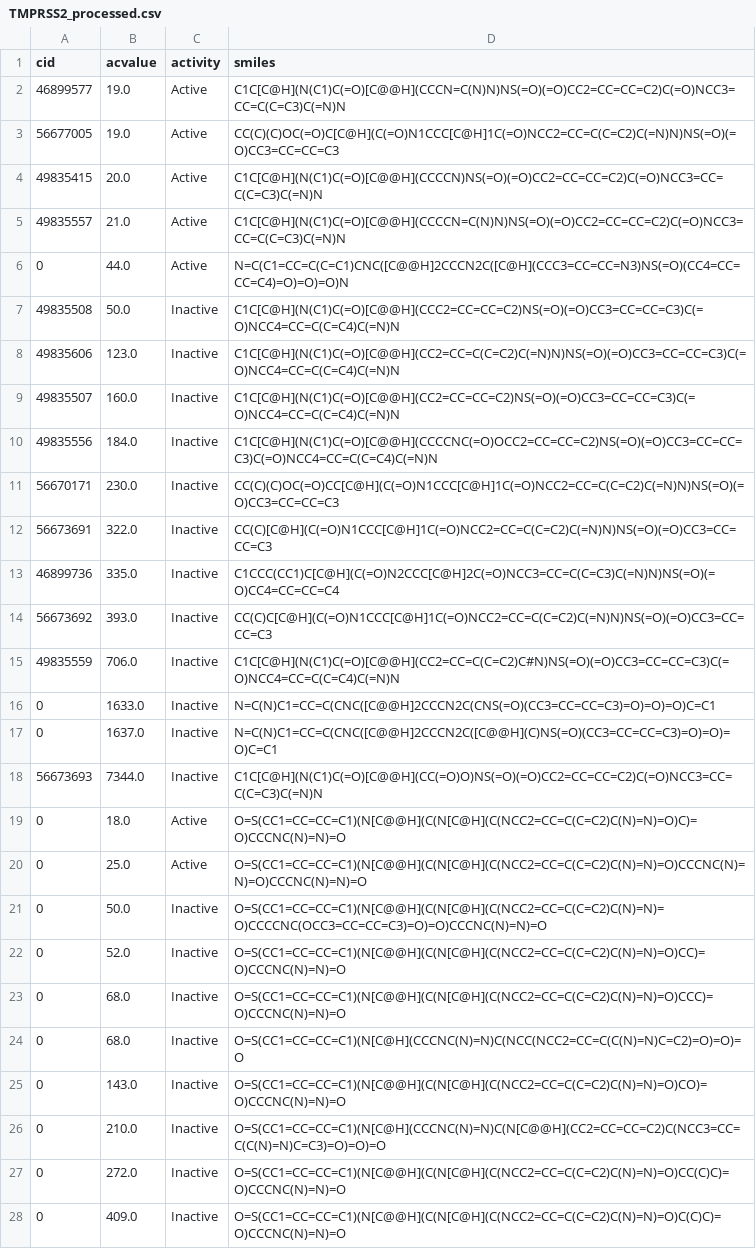
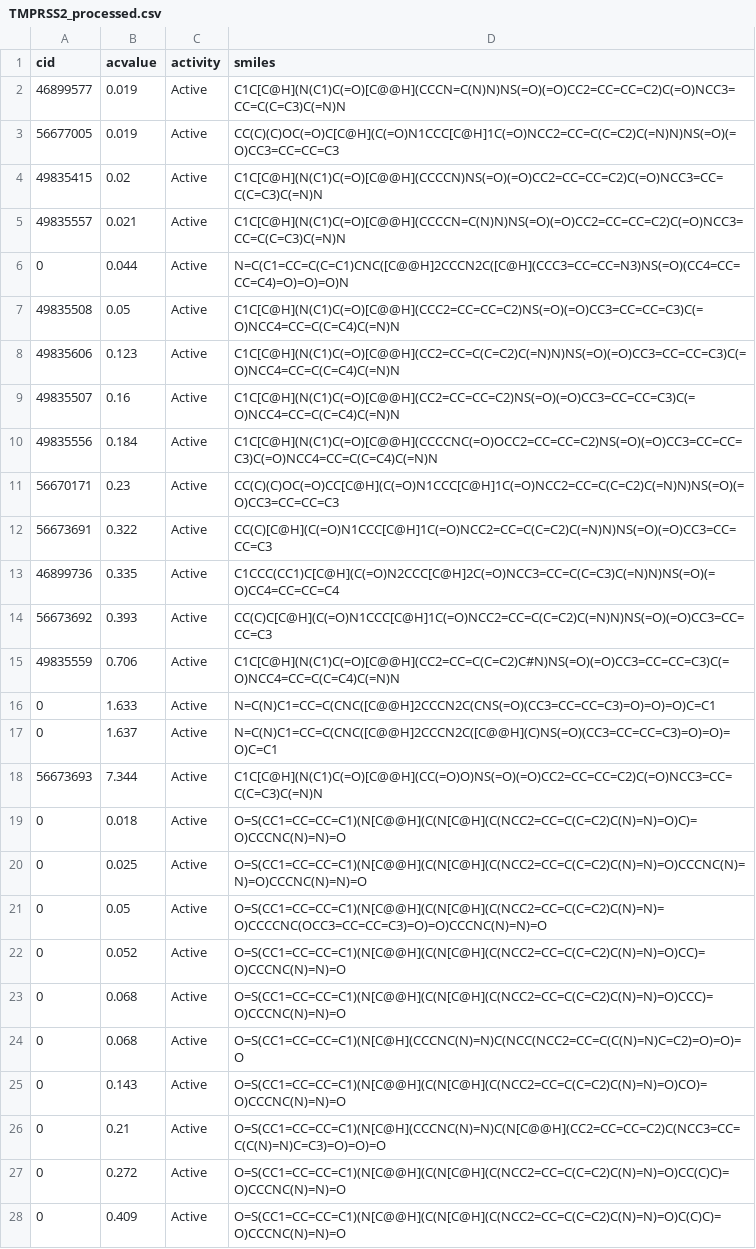
Before and after one commit to srensi/tmprss2, a CSV file: dumps/TMPRSS2_processed.csv, drawn as a sheet; only a part is shown; the diff covers the shown part only.

```diff
--- a/dumps/TMPRSS2_processed.csv
+++ b/dumps/TMPRSS2_processed.csv
@@ -1,28 +1,28 @@
 cid,acvalue,activity,smiles
-46899577,19.0,Active,C1C[C@H](N(C1)C(=O)[C@@H](CCCN=C(N)N)NS(=O)(=O)CC2=CC=CC=C2)C(=O)NCC3=CC=C(C=C3)C(=N)N
-56677005,19.0,Active,CC(C)(C)OC(=O)C[C@H](C(=O)N1CCC[C@H]1C(=O)NCC2=CC=C(C=C2)C(=N)N)NS(=O)(=O)CC3=CC=CC=C3
-49835415,20.0,Active,C1C[C@H](N(C1)C(=O)[C@@H](CCCCN)NS(=O)(=O)CC2=CC=CC=C2)C(=O)NCC3=CC=C(C=C3)C(=N)N
-49835557,21.0,Active,C1C[C@H](N(C1)C(=O)[C@@H](CCCCN=C(N)N)NS(=O)(=O)CC2=CC=CC=C2)C(=O)NCC3=CC=C(C=C3)C(=N)N
-0,44.0,Active,N=C(C1=CC=C(C=C1)CNC([C@@H]2CCCN2C([C@H](CCC3=CC=CC=N3)NS(=O)(CC4=CC=CC=C4)=O)=O)=O)N
-49835508,50.0,Inactive,C1C[C@H](N(C1)C(=O)[C@@H](CCC2=CC=CC=C2)NS(=O)(=O)CC3=CC=CC=C3)C(=O)NCC4=CC=C(C=C4)C(=N)N
-49835606,123.0,Inactive,C1C[C@H](N(C1)C(=O)[C@@H](CC2=CC=C(C=C2)C(=N)N)NS(=O)(=O)CC3=CC=CC=C3)C(=O)NCC4=CC=C(C=C4)C(=N)N
-49835507,160.0,Inactive,C1C[C@H](N(C1)C(=O)[C@@H](CC2=CC=CC=C2)NS(=O)(=O)CC3=CC=CC=C3)C(=O)NCC4=CC=C(C=C4)C(=N)N
-49835556,184.0,Inactive,C1C[C@H](N(C1)C(=O)[C@@H](CCCCNC(=O)OCC2=CC=CC=C2)NS(=O)(=O)CC3=CC=CC=C3)C(=O)NCC4=CC=C(C=C4)C(=N)N
-56670171,230.0,Inactive,CC(C)(C)OC(=O)CC[C@H](C(=O)N1CCC[C@H]1C(=O)NCC2=CC=C(C=C2)C(=N)N)NS(=O)(=O)CC3=CC=CC=C3
-56673691,322.0,Inactive,CC(C)[C@H](C(=O)N1CCC[C@H]1C(=O)NCC2=CC=C(C=C2)C(=N)N)NS(=O)(=O)CC3=CC=CC=C3
-46899736,335.0,Inactive,C1CCC(CC1)C[C@H](C(=O)N2CCC[C@H]2C(=O)NCC3=CC=C(C=C3)C(=N)N)NS(=O)(=O)CC4=CC=CC=C4
-56673692,393.0,Inactive,CC(C)C[C@H](C(=O)N1CCC[C@H]1C(=O)NCC2=CC=C(C=C2)C(=N)N)NS(=O)(=O)CC3=CC=CC=C3
-49835559,706.0,Inactive,C1C[C@H](N(C1)C(=O)[C@@H](CC2=CC=C(C=C2)C#N)NS(=O)(=O)CC3=CC=CC=C3)C(=O)NCC4=CC=C(C=C4)C(=N)N
-0,1633.0,Inactive,N=C(N)C1=CC=C(CNC([C@@H]2CCCN2C(CNS(=O)(CC3=CC=CC=C3)=O)=O)=O)C=C1
-0,1637.0,Inactive,N=C(N)C1=CC=C(CNC([C@@H]2CCCN2C([C@@H](C)NS(=O)(CC3=CC=CC=C3)=O)=O)=O)C=C1
-56673693,7344.0,Inactive,C1C[C@H](N(C1)C(=O)[C@@H](CC(=O)O)NS(=O)(=O)CC2=CC=CC=C2)C(=O)NCC3=CC=C(C=C3)C(=N)N
-0,18.0,Active,O=S(CC1=CC=CC=C1)(N[C@@H](C(N[C@H](C(NCC2=CC=C(C=C2)C(N)=N)=O)C)=O)CCCNC(N)=N)=O
-0,25.0,Active,O=S(CC1=CC=CC=C1)(N[C@@H](C(N[C@H](C(NCC2=CC=C(C=C2)C(N)=N)=O)CCCNC(N)=N)=O)CCCNC(N)=N)=O
-0,50.0,Inactive,O=S(CC1=CC=CC=C1)(N[C@@H](C(N[C@H](C(NCC2=CC=C(C=C2)C(N)=N)=O)CCCCNC(OCC3=CC=CC=C3)=O)=O)CCCNC(N)=N)=O
-0,52.0,Inactive,O=S(CC1=CC=CC=C1)(N[C@@H](C(N[C@H](C(NCC2=CC=C(C=C2)C(N)=N)=O)CC)=O)CCCNC(N)=N)=O
-0,68.0,Inactive,O=S(CC1=CC=CC=C1)(N[C@@H](C(N[C@H](C(NCC2=CC=C(C=C2)C(N)=N)=O)CCC)=O)CCCNC(N)=N)=O
-0,68.0,Inactive,O=S(CC1=CC=CC=C1)(N[C@H](CCCNC(N)=N)C(NCC(NCC2=CC=C(C(N)=N)C=C2)=O)=O)=O
-0,143.0,Inactive,O=S(CC1=CC=CC=C1)(N[C@@H](C(N[C@H](C(NCC2=CC=C(C=C2)C(N)=N)=O)CO)=O)CCCNC(N)=N)=O
-0,210.0,Inactive,O=S(CC1=CC=CC=C1)(N[C@H](CCCNC(N)=N)C(N[C@@H](CC2=CC=CC=C2)C(NCC3=CC=C(C(N)=N)C=C3)=O)=O)=O
-0,272.0,Inactive,O=S(CC1=CC=CC=C1)(N[C@@H](C(N[C@H](C(NCC2=CC=C(C=C2)C(N)=N)=O)CC(C)C)=O)CCCNC(N)=N)=O
-0,409.0,Inactive,O=S(CC1=CC=CC=C1)(N[C@@H](C(N[C@H](C(NCC2=CC=C(C=C2)C(N)=N)=O)C(C)C)=O)CCCNC(N)=N)=O
+46899577,0.019,Active,C1C[C@H](N(C1)C(=O)[C@@H](CCCN=C(N)N)NS(=O)(=O)CC2=CC=CC=C2)C(=O)NCC3=CC=C(C=C3)C(=N)N
+56677005,0.019,Active,CC(C)(C)OC(=O)C[C@H](C(=O)N1CCC[C@H]1C(=O)NCC2=CC=C(C=C2)C(=N)N)NS(=O)(=O)CC3=CC=CC=C3
+49835415,0.02,Active,C1C[C@H](N(C1)C(=O)[C@@H](CCCCN)NS(=O)(=O)CC2=CC=CC=C2)C(=O)NCC3=CC=C(C=C3)C(=N)N
+49835557,0.021,Active,C1C[C@H](N(C1)C(=O)[C@@H](CCCCN=C(N)N)NS(=O)(=O)CC2=CC=CC=C2)C(=O)NCC3=CC=C(C=C3)C(=N)N
+0,0.044,Active,N=C(C1=CC=C(C=C1)CNC([C@@H]2CCCN2C([C@H](CCC3=CC=CC=N3)NS(=O)(CC4=CC=CC=C4)=O)=O)=O)N
+49835508,0.05,Active,C1C[C@H](N(C1)C(=O)[C@@H](CCC2=CC=CC=C2)NS(=O)(=O)CC3=CC=CC=C3)C(=O)NCC4=CC=C(C=C4)C(=N)N
+49835606,0.123,Active,C1C[C@H](N(C1)C(=O)[C@@H](CC2=CC=C(C=C2)C(=N)N)NS(=O)(=O)CC3=CC=CC=C3)C(=O)NCC4=CC=C(C=C4)C(=N)N
+49835507,0.16,Active,C1C[C@H](N(C1)C(=O)[C@@H](CC2=CC=CC=C2)NS(=O)(=O)CC3=CC=CC=C3)C(=O)NCC4=CC=C(C=C4)C(=N)N
+49835556,0.184,Active,C1C[C@H](N(C1)C(=O)[C@@H](CCCCNC(=O)OCC2=CC=CC=C2)NS(=O)(=O)CC3=CC=CC=C3)C(=O)NCC4=CC=C(C=C4)C(=N)N
+56670171,0.23,Active,CC(C)(C)OC(=O)CC[C@H](C(=O)N1CCC[C@H]1C(=O)NCC2=CC=C(C=C2)C(=N)N)NS(=O)(=O)CC3=CC=CC=C3
+56673691,0.322,Active,CC(C)[C@H](C(=O)N1CCC[C@H]1C(=O)NCC2=CC=C(C=C2)C(=N)N)NS(=O)(=O)CC3=CC=CC=C3
+46899736,0.335,Active,C1CCC(CC1)C[C@H](C(=O)N2CCC[C@H]2C(=O)NCC3=CC=C(C=C3)C(=N)N)NS(=O)(=O)CC4=CC=CC=C4
+56673692,0.393,Active,CC(C)C[C@H](C(=O)N1CCC[C@H]1C(=O)NCC2=CC=C(C=C2)C(=N)N)NS(=O)(=O)CC3=CC=CC=C3
+49835559,0.706,Active,C1C[C@H](N(C1)C(=O)[C@@H](CC2=CC=C(C=C2)C#N)NS(=O)(=O)CC3=CC=CC=C3)C(=O)NCC4=CC=C(C=C4)C(=N)N
+0,1.633,Active,N=C(N)C1=CC=C(CNC([C@@H]2CCCN2C(CNS(=O)(CC3=CC=CC=C3)=O)=O)=O)C=C1
+0,1.637,Active,N=C(N)C1=CC=C(CNC([C@@H]2CCCN2C([C@@H](C)NS(=O)(CC3=CC=CC=C3)=O)=O)=O)C=C1
+56673693,7.344,Active,C1C[C@H](N(C1)C(=O)[C@@H](CC(=O)O)NS(=O)(=O)CC2=CC=CC=C2)C(=O)NCC3=CC=C(C=C3)C(=N)N
+0,0.018,Active,O=S(CC1=CC=CC=C1)(N[C@@H](C(N[C@H](C(NCC2=CC=C(C=C2)C(N)=N)=O)C)=O)CCCNC(N)=N)=O
+0,0.025,Active,O=S(CC1=CC=CC=C1)(N[C@@H](C(N[C@H](C(NCC2=CC=C(C=C2)C(N)=N)=O)CCCNC(N)=N)=O)CCCNC(N)=N)=O
+0,0.05,Active,O=S(CC1=CC=CC=C1)(N[C@@H](C(N[C@H](C(NCC2=CC=C(C=C2)C(N)=N)=O)CCCCNC(OCC3=CC=CC=C3)=O)=O)CCCNC(N)=N)=O
+0,0.052,Active,O=S(CC1=CC=CC=C1)(N[C@@H](C(N[C@H](C(NCC2=CC=C(C=C2)C(N)=N)=O)CC)=O)CCCNC(N)=N)=O
+0,0.068,Active,O=S(CC1=CC=CC=C1)(N[C@@H](C(N[C@H](C(NCC2=CC=C(C=C2)C(N)=N)=O)CCC)=O)CCCNC(N)=N)=O
+0,0.068,Active,O=S(CC1=CC=CC=C1)(N[C@H](CCCNC(N)=N)C(NCC(NCC2=CC=C(C(N)=N)C=C2)=O)=O)=O
+0,0.143,Active,O=S(CC1=CC=CC=C1)(N[C@@H](C(N[C@H](C(NCC2=CC=C(C=C2)C(N)=N)=O)CO)=O)CCCNC(N)=N)=O
+0,0.21,Active,O=S(CC1=CC=CC=C1)(N[C@H](CCCNC(N)=N)C(N[C@@H](CC2=CC=CC=C2)C(NCC3=CC=C(C(N)=N)C=C3)=O)=O)=O
+0,0.272,Active,O=S(CC1=CC=CC=C1)(N[C@@H](C(N[C@H](C(NCC2=CC=C(C=C2)C(N)=N)=O)CC(C)C)=O)CCCNC(N)=N)=O
+0,0.409,Active,O=S(CC1=CC=CC=C1)(N[C@@H](C(N[C@H](C(NCC2=CC=C(C=C2)C(N)=N)=O)C(C)C)=O)CCCNC(N)=N)=O
```
Also changed, not shown: 96 edited cells elsewhere in this file, 1 other file.
